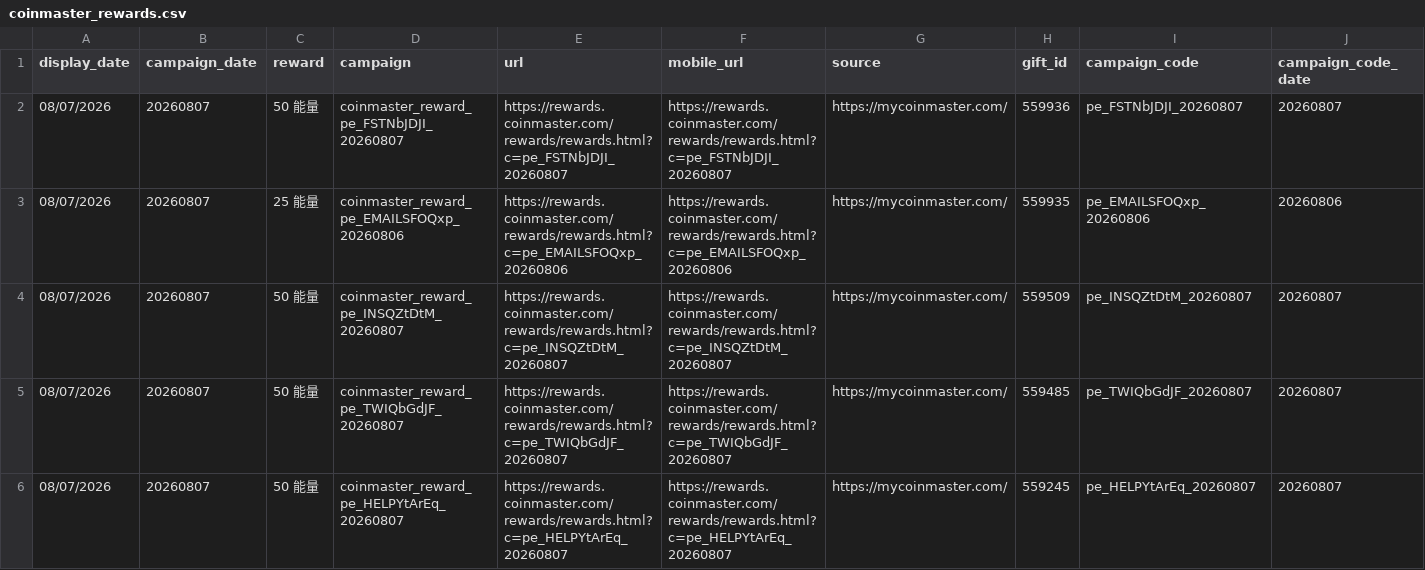
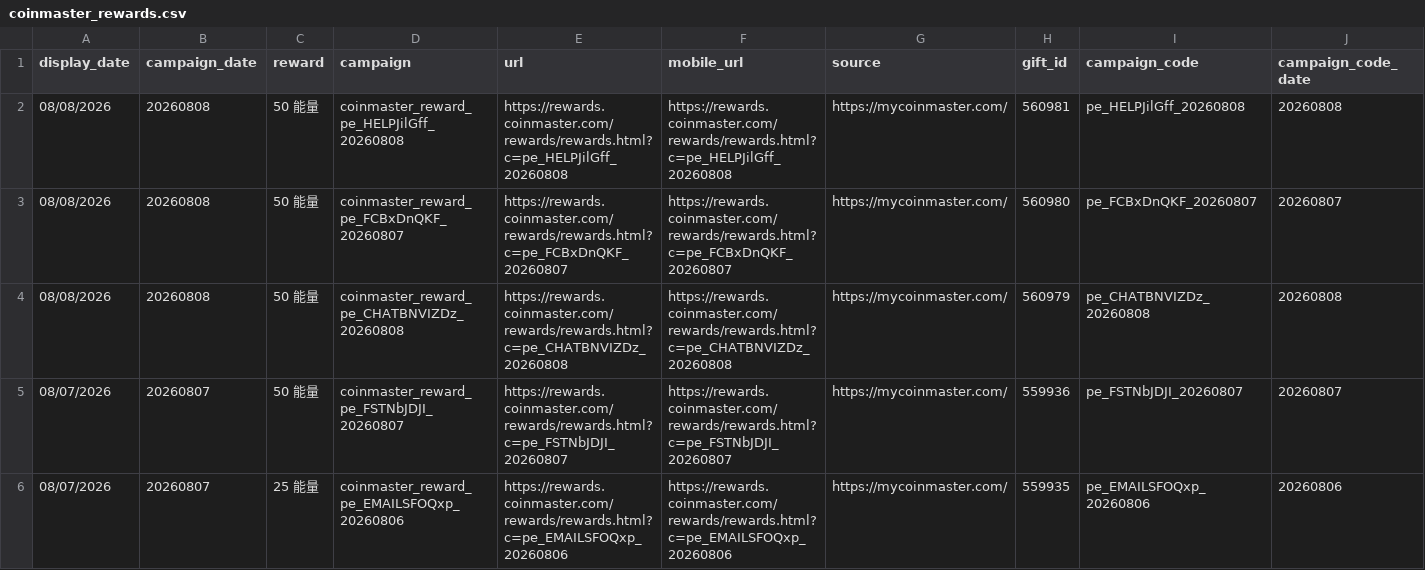
Before and after one commit to Der46/coin_fetch, a CSV file: output/coinmaster_rewards.csv, drawn as a sheet; only a part is shown; the shorter side is filled out with more unchanged rows; rows hold the shown columns only; the diff names each change by its address in the sheet, - before the commit and + after, or states it on an @@ line.

```diff
--- a/output/coinmaster_rewards.csv
+++ b/output/coinmaster_rewards.csv
+row 2: 08/08/2026 | 20260808 | 50 能量 | coinmaster_reward_pe_HELPJilGff_20260808 | https://rewards.coinmaster.com/rewards/rewards.html?c=pe_HELPJilGff_20260808 | https://rewards.coinmaster.com/rewards/rewards.html?c=pe_HELPJilGff_20260808 | https://mycoinmaster.com/ | 560981 | pe_HELPJilGff_20260808 | 20260808
+row 3: 08/08/2026 | 20260808 | 50 能量 | coinmaster_reward_pe_FCBxDnQKF_20260807 | https://rewards.coinmaster.com/rewards/rewards.html?c=pe_FCBxDnQKF_20260807 | https://rewards.coinmaster.com/rewards/rewards.html?c=pe_FCBxDnQKF_20260807 | https://mycoinmaster.com/ | 560980 | pe_FCBxDnQKF_20260807 | 20260807
+row 4: 08/08/2026 | 20260808 | 50 能量 | coinmaster_reward_pe_CHATBNVIZDz_20260808 | https://rewards.coinmaster.com/rewards/rewards.html?c=pe_CHATBNVIZDz_20260808 | https://rewards.coinmaster.com/rewards/rewards.html?c=pe_CHATBNVIZDz_20260808 | https://mycoinmaster.com/ | 560979 | pe_CHATBNVIZDz_20260808 | 20260808
```
Also changed, not shown: 4 other files.
